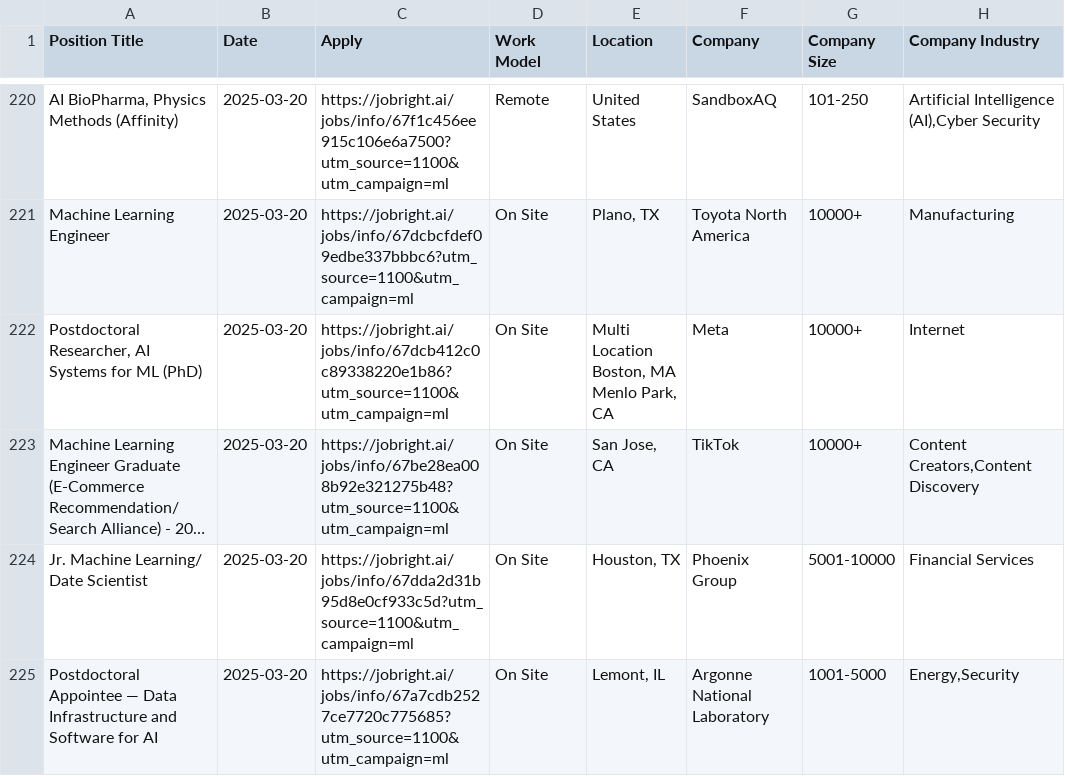
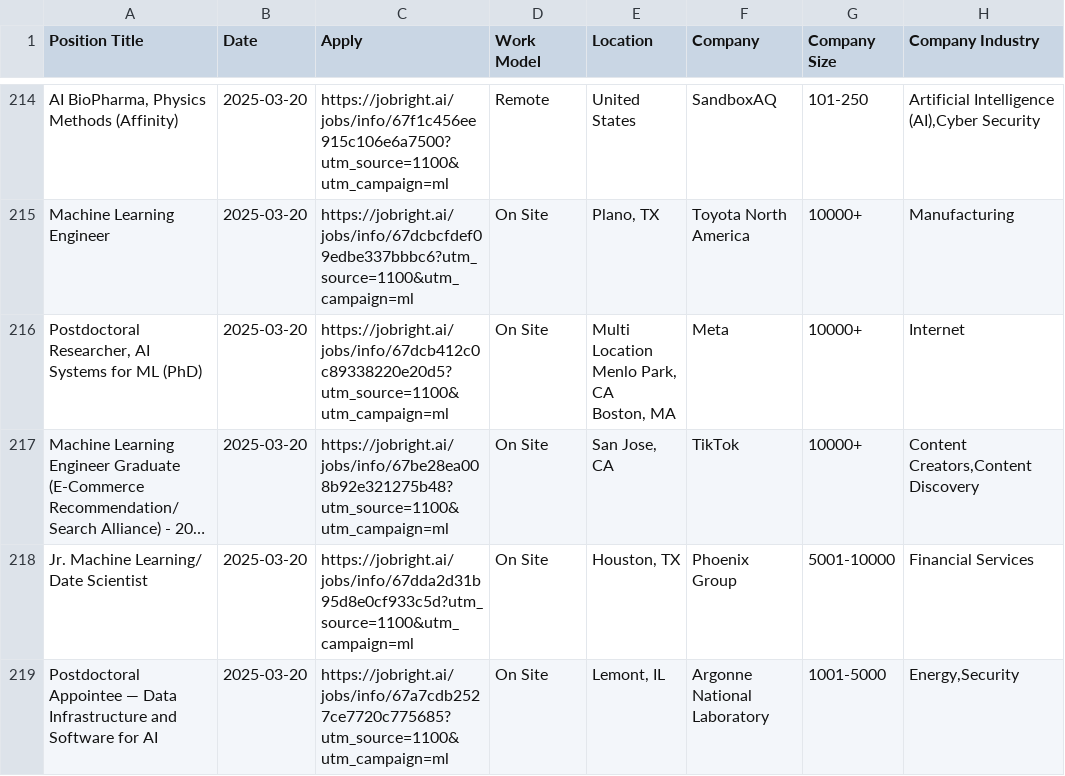
Before and after one commit to Pradeepsingh61/job_DE1, a CSV file: Machine_Learning_and_AI_full.csv, drawn as a sheet; only a part is shown, gaps mark what is left out; long unchanged cells end in …; addresses are those after the commit; ↵ is a line break in a cell; the diff covers the shown part only; the diff names each change by its address in the sheet, - before the commit and + after, or states it on an @@ line.

```diff
--- a/Machine_Learning_and_AI_full.csv
+++ b/Machine_Learning_and_AI_full.csv
-C216 (Apply): https://jobright.ai/jobs/info/67dcb412c0c89338220e1b86?utm_source=1100&utm_campaign=ml
+C216 (Apply): https://jobright.ai/jobs/info/67dcb412c0c89338220e20d5?utm_source=1100&utm_campaign=ml
-E216 (Location): Multi Location ↵ Boston, MA ↵ Menlo Park, CA
+E216 (Location): Multi Location ↵ Menlo Park, CA ↵ Boston, MA
```
Also changed, not shown: 5 added rows, 11 removed rows and 3 edited cells elsewhere in this file, Arts_and_Entertainment_full.csv, Creatives_and_Design_full.csv, 14 other files.
